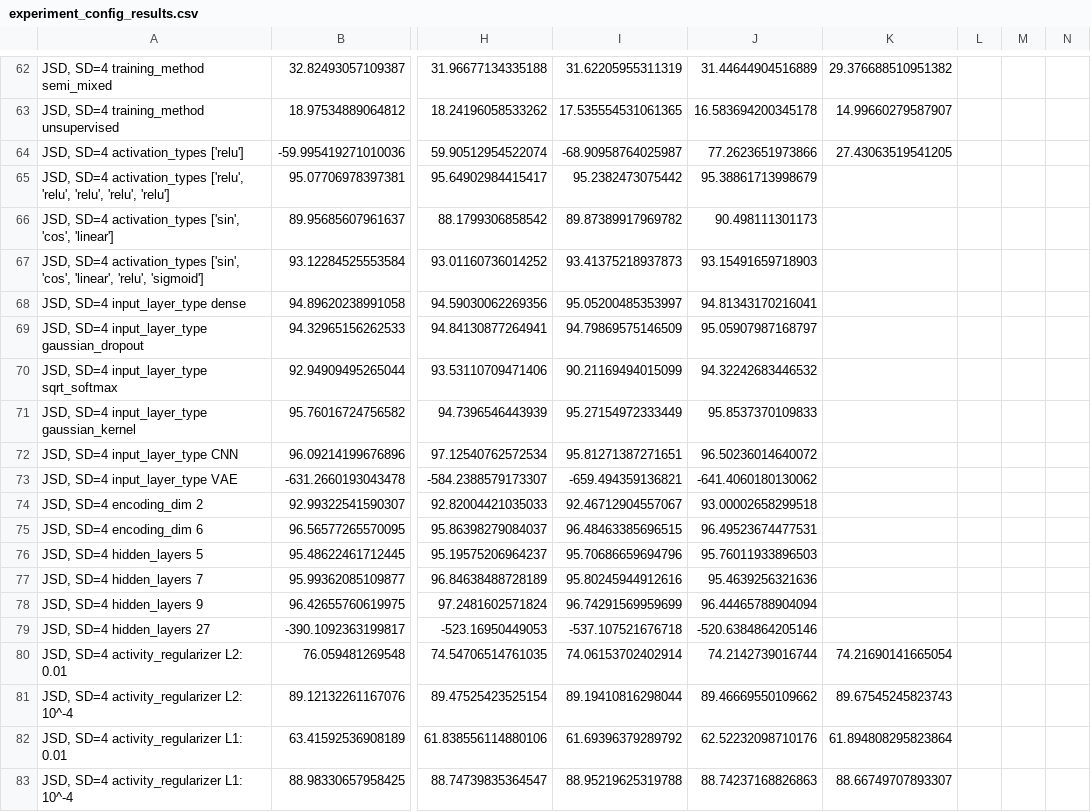
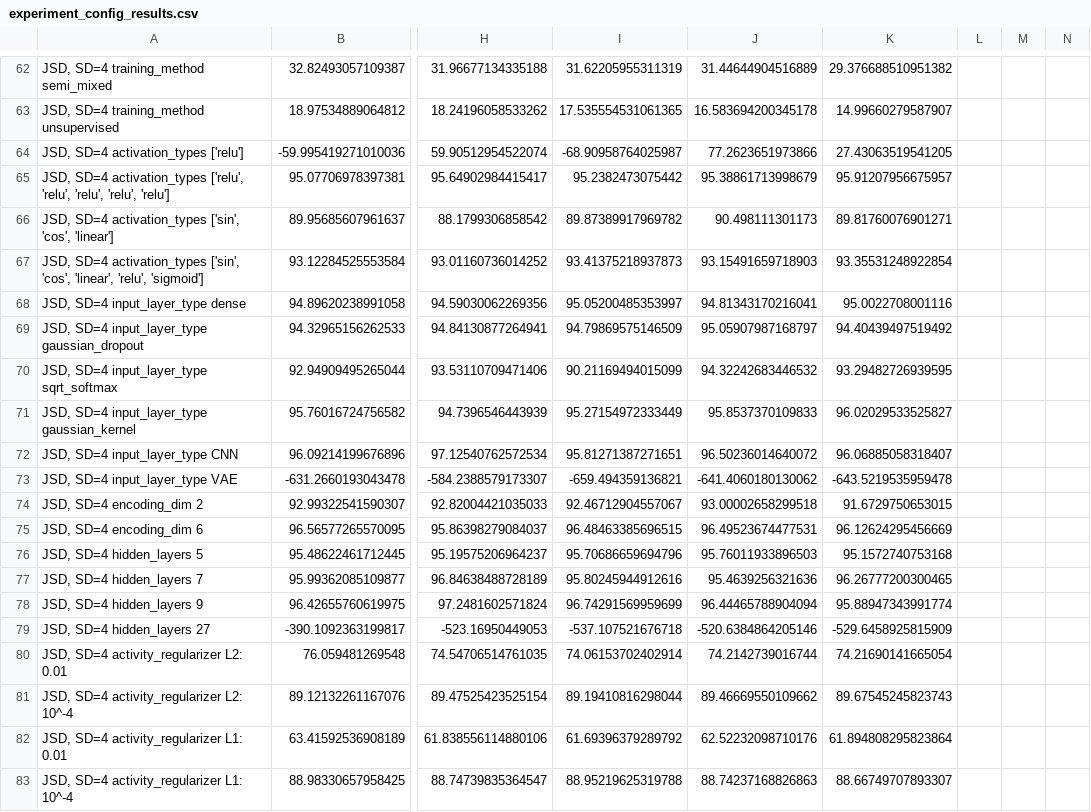
Before and after one commit to fpjnijweide/autoencoder-pdb-cleaning, a CSV file: experiment_config_results.csv, drawn as a sheet; only a part is shown, gaps mark what is left out; the diff covers the shown part only; the diff names each change by its address in the sheet, - before the commit and + after, or states it on an @@ line.

```diff
--- a/experiment_config_results.csv
+++ b/experiment_config_results.csv
-K65: (empty)
+K65: 95.91207956675957
-K66: (empty)
+K66: 89.81760076901271
-K67: (empty)
+K67: 93.35531248922854
-K68: (empty)
+K68: 95.0022708001116
-K69: (empty)
+K69: 94.40439497519492
-K70: (empty)
+K70: 93.29482726939595
-K71: (empty)
+K71: 96.02029533525827
-K72: (empty)
+K72: 96.06885058318407
-K73: (empty)
+K73: -643.5219535959478
-K74: (empty)
+K74: 91.6729750653015
-K75: (empty)
+K75: 96.12624295456669
-K76: (empty)
+K76: 95.1572740753168
-K77: (empty)
+K77: 96.26777200300465
-K78: (empty)
+K78: 95.88947343991774
-K79: (empty)
+K79: -529.6458925815909
```
Also changed, not shown: 18 edited cells elsewhere in this file, database.csv, experiment_config_results2.csv, 1 other file.
